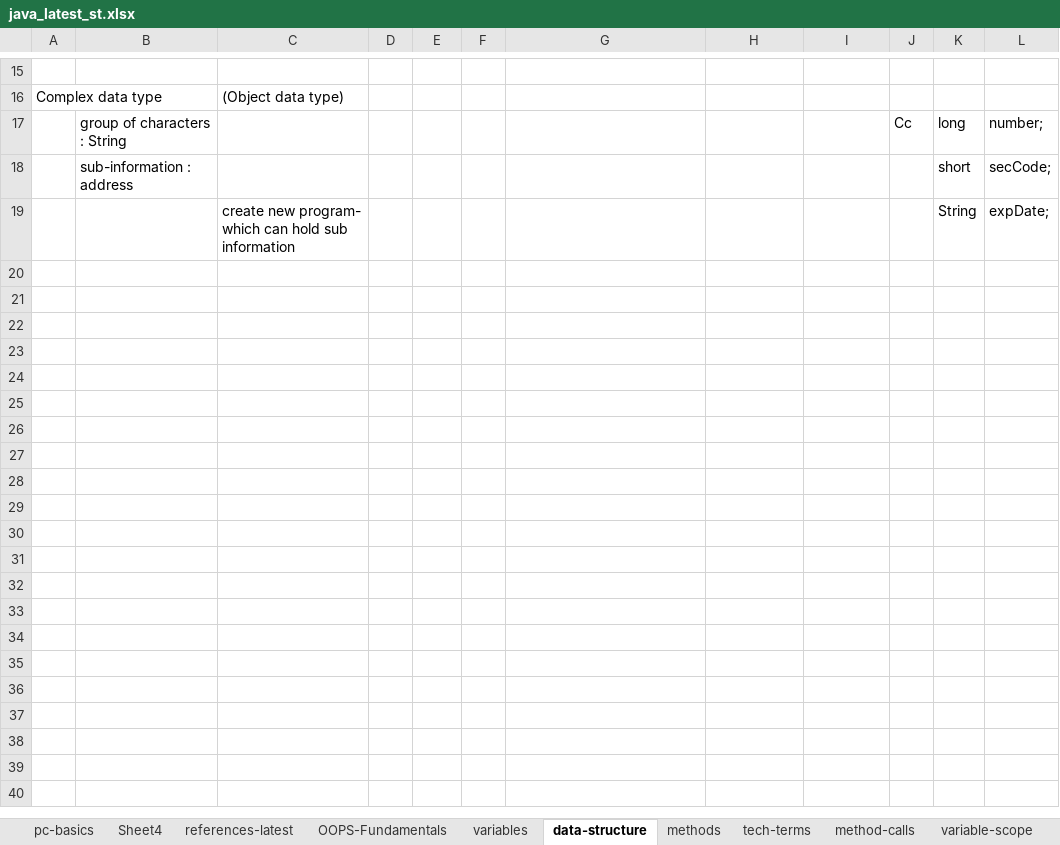
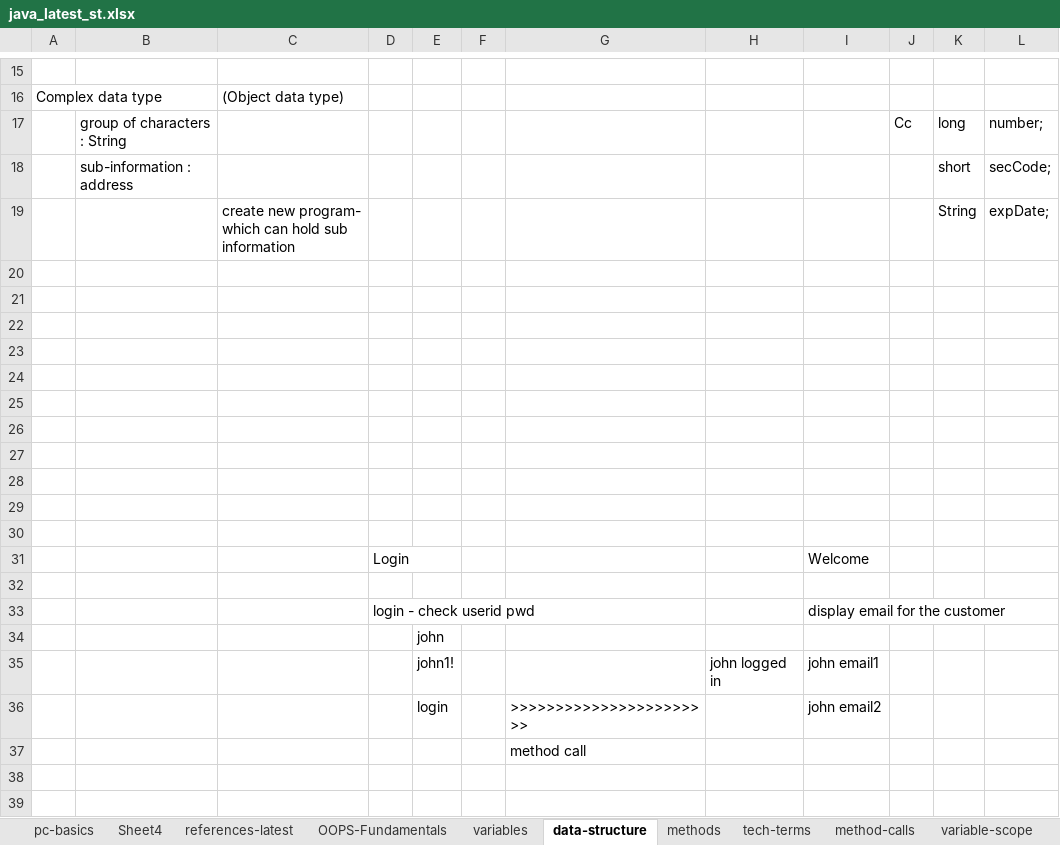
Before and after one commit to thinkcodegravity/dec24java, an Excel workbook: java_latest_st.xlsx, sheet data-structure, drawn as a sheet; only a part is shown, gaps mark what is left out; values as stored, in another font and other column widths than the file's, no borders; 1 other sheet too large or unreadable and not compared; the diff covers the shown part only; the diff names each change by its address in the sheet, - before the commit and + after, or states it on an @@ line.

```diff
--- a/java_latest_st.xlsx (sheet data-structure)
+++ b/java_latest_st.xlsx (sheet data-structure)
+row 20: (empty)
+row 21: (empty)
+row 22: (empty)
+row 23: (empty)
+row 24: (empty)
+row 25: (empty)
+row 26: (empty)
+row 27: (empty)
+row 28: (empty)
+row 29: (empty)
+row 30: (empty)
+row 31:  |  |  | Login |  |  |  |  | Welcome
+row 32: (empty)
+row 33:  |  |  | login - check userid pwd |  |  |  |  | display email for the customer
+row 34:  |  |  |  | john
+row 35:  |  |  |  | john1! |  |  | john logged in | john email1
+row 36:  |  |  |  | login |  | >>>>>>>>>>>>>>>>>>>>>>> |  | john email2
+row 37:  |  |  |  |  |  | method call
+row 38: (empty)
+row 39: (empty)
```
Also changed, not shown: 17 added rows elsewhere in this sheet, sheet methods, sheet variables, 13 other files.
